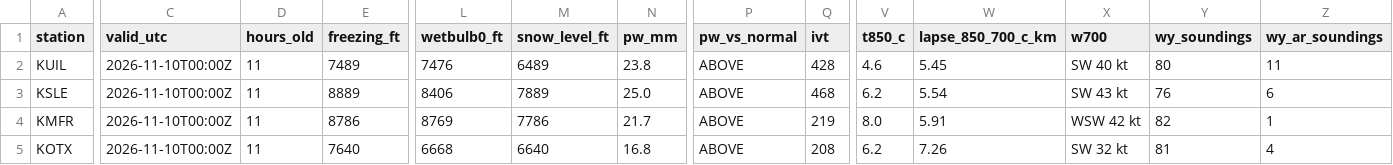
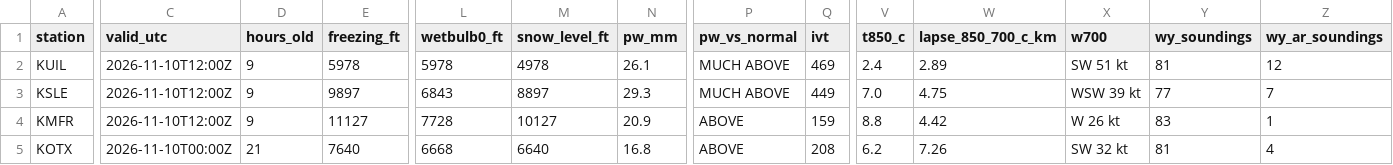
Before and after one commit to bdgroves/cascadia-wx, a CSV file: air.csv, drawn as a sheet; only a part is shown, gaps mark what is left out; the diff names each change by its address in the sheet, - before the commit and + after, or states it on an @@ line.

```diff
--- a/air.csv
+++ b/air.csv
-C2:C4 (valid_utc): 2026-11-10T00:00Z
+C2:C4 (valid_utc): 2026-11-10T12:00Z
-D2:D4 (hours_old): 11
+D2:D4 (hours_old): 9
-E2 (freezing_ft): 7489
+E2 (freezing_ft): 5978
-L2 (wetbulb0_ft): 7476
+L2 (wetbulb0_ft): 5978
-M2 (snow_level_ft): 6489
+M2 (snow_level_ft): 4978
-N2 (pw_mm): 23.8
+N2 (pw_mm): 26.1
-P2:P3 (pw_vs_normal): ABOVE
+P2:P3 (pw_vs_normal): MUCH ABOVE
-Q2 (ivt): 428
+Q2 (ivt): 469
-V2 (t850_c): 4.6
+V2 (t850_c): 2.4
-W2 (lapse_850_700_c_km): 5.45
+W2 (lapse_850_700_c_km): 2.89
-X2 (w700): SW 40 kt
+X2 (w700): SW 51 kt
-Y2 (wy_soundings): 80
+Y2 (wy_soundings): 81
-Z2 (wy_ar_soundings): 11
+Z2 (wy_ar_soundings): 12
-E3 (freezing_ft): 8889
+E3 (freezing_ft): 9897
-L3 (wetbulb0_ft): 8406
+L3 (wetbulb0_ft): 6843
-M3 (snow_level_ft): 7889
+M3 (snow_level_ft): 8897
-N3 (pw_mm): 25.0
+N3 (pw_mm): 29.3
-Q3 (ivt): 468
+Q3 (ivt): 449
-V3 (t850_c): 6.2
+V3 (t850_c): 7.0
-W3 (lapse_850_700_c_km): 5.54
+W3 (lapse_850_700_c_km): 4.75
-X3 (w700): SW 43 kt
+X3 (w700): WSW 39 kt
-Y3 (wy_soundings): 76
+Y3 (wy_soundings): 77
-Z3 (wy_ar_soundings): 6
+Z3 (wy_ar_soundings): 7
-E4 (freezing_ft): 8786
+E4 (freezing_ft): 11127
-L4 (wetbulb0_ft): 8769
+L4 (wetbulb0_ft): 7728
-M4 (snow_level_ft): 7786
+M4 (snow_level_ft): 10127
-N4 (pw_mm): 21.7
+N4 (pw_mm): 20.9
-Q4 (ivt): 219
+Q4 (ivt): 159
-V4 (t850_c): 8.0
+V4 (t850_c): 8.8
-W4 (lapse_850_700_c_km): 5.91
+W4 (lapse_850_700_c_km): 4.42
-X4 (w700): WSW 42 kt
+X4 (w700): W 26 kt
-Y4 (wy_soundings): 82
+Y4 (wy_soundings): 83
-D5 (hours_old): 11
+D5 (hours_old): 21
```
Also changed, not shown: analysis.csv, snotel_daily.csv, 6 other files.
